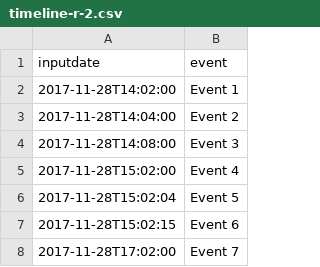
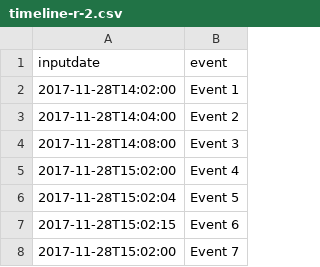
Before and after one commit to EvanBasalik/timeline, a CSV file: timeline-r-2.csv, drawn as a sheet.

```diff
--- a/timeline-r-2.csv
+++ b/timeline-r-2.csv
@@ -7,2 +7,2 @@ inputdate,event
 2017-11-28T15:02:15,Event 6
-2017-11-28T17:02:00,Event 7
+2017-11-28T15:02:00,Event 7
```
Also changed, not shown: 1 other file.
